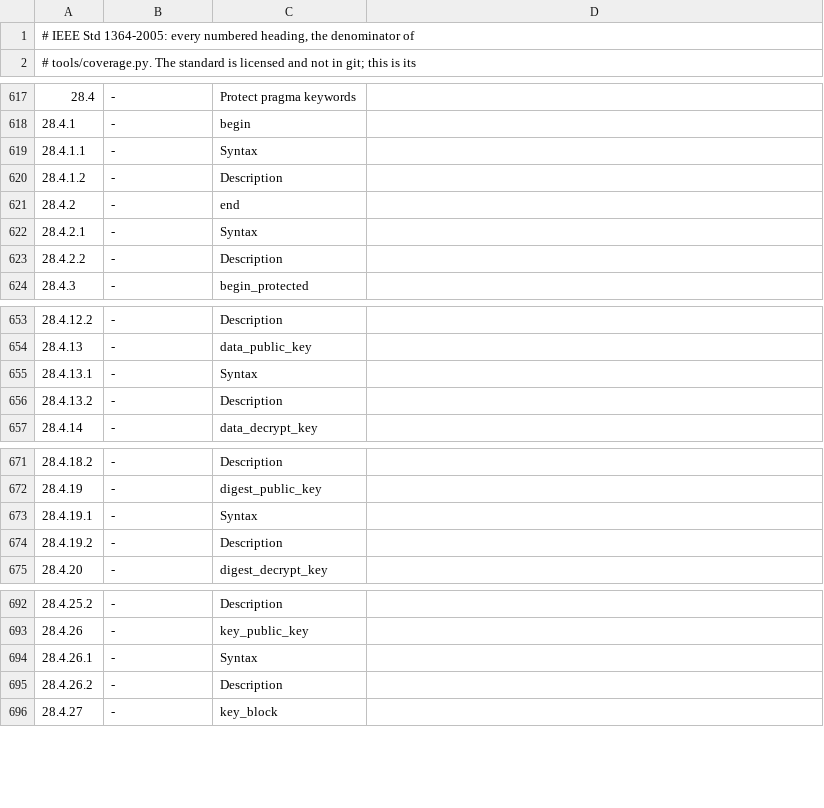
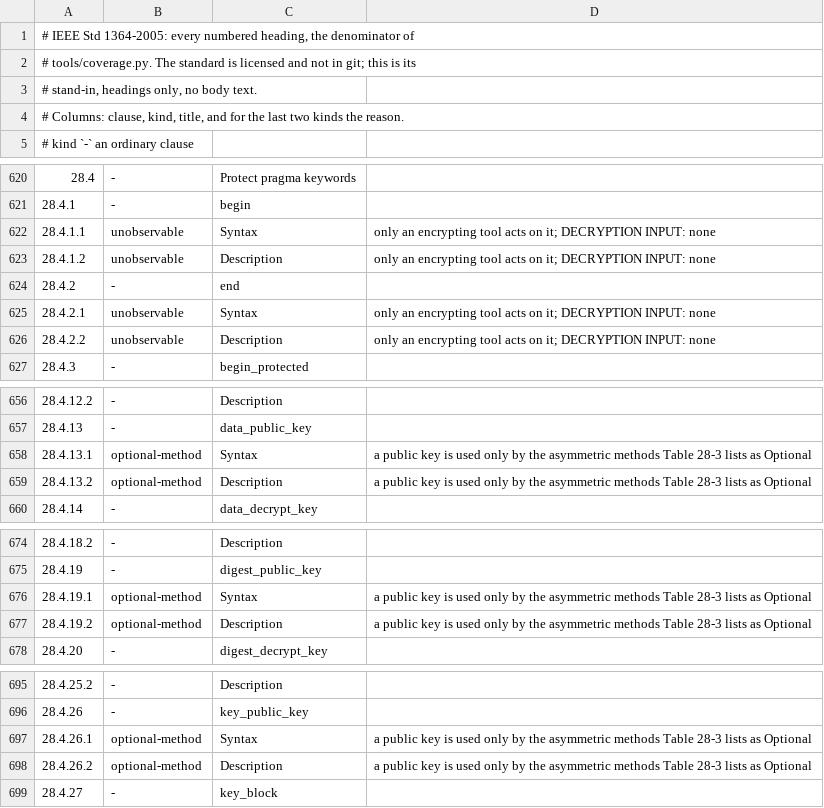
Before and after one commit to Scouren/Conformance-Suite, a TSV file: spec/ieee1364.tsv, drawn as a sheet; only a part is shown, gaps mark what is left out; addresses are those after the commit; the diff covers the shown part only; the diff names each change by its address in the sheet, - before the commit and + after, or states it on an @@ line.

```diff
--- a/spec/ieee1364.tsv
+++ b/spec/ieee1364.tsv
+row 1: # IEEE Std 1364-2005: every numbered heading, the denominator of
+row 2: # tools/coverage.py. The standard is licensed and not in git; this is its
+row 3: # stand-in, headings only, no body text.
@@ column A renumbered between rows 4 and 12 @@
-B622:B623: -
+B622:B623: unobservable
-D622:D623: (empty)
+D622:D623: only an encrypting tool acts on it; DECRYPTION INPUT: none
-B625:B626: -
+B625:B626: unobservable
-D625:D626: (empty)
+D625:D626: only an encrypting tool acts on it; DECRYPTION INPUT: none
-B658:B659: -
+B658:B659: optional-method
-D658:D659: (empty)
+D658:D659: a public key is used only by the asymmetric methods Table 28-3 lists as Optional
-B676:B677: -
+B676:B677: optional-method
-D676:D677: (empty)
+D676:D677: a public key is used only by the asymmetric methods Table 28-3 lists as Optional
-B697:B698: -
+B697:B698: optional-method
-D697:D698: (empty)
+D697:D698: a public key is used only by the asymmetric methods Table 28-3 lists as Optional
```
Also changed, not shown: 2 edited cells elsewhere in this file, spec/vams.tsv, 6 other files.
